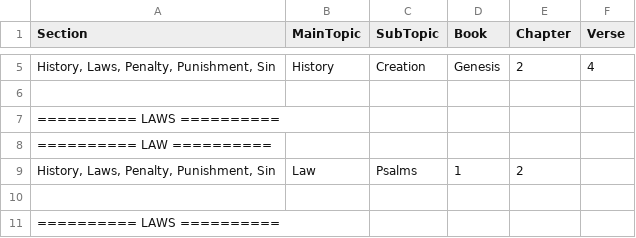
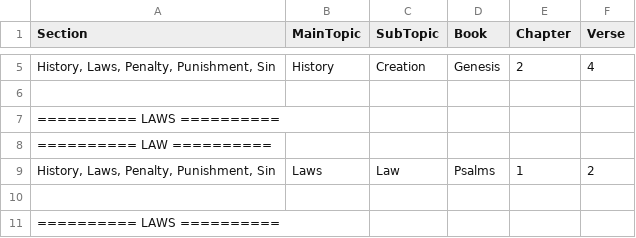
Before and after one commit to Twiggins12/BibleBlossoms, a CSV file: data/sections/section3_History.csv, drawn as a sheet; only a part is shown, gaps mark what is left out.

Commit message:
Update section3_History.csv

```diff
--- a/data/sections/section3_History.csv
+++ b/data/sections/section3_History.csv
@@ -8,3 +8,3 @@ Section,MainTopic,SubTopic,Book,Chapter,Verse
 "========== LAW ==========", , , , ,
-"History, Laws, Penalty, Punishment, Sin",Law,Psalms,1,2
+"History, Laws, Penalty, Punishment, Sin",Laws,Law,Psalms,1,2
 
```
